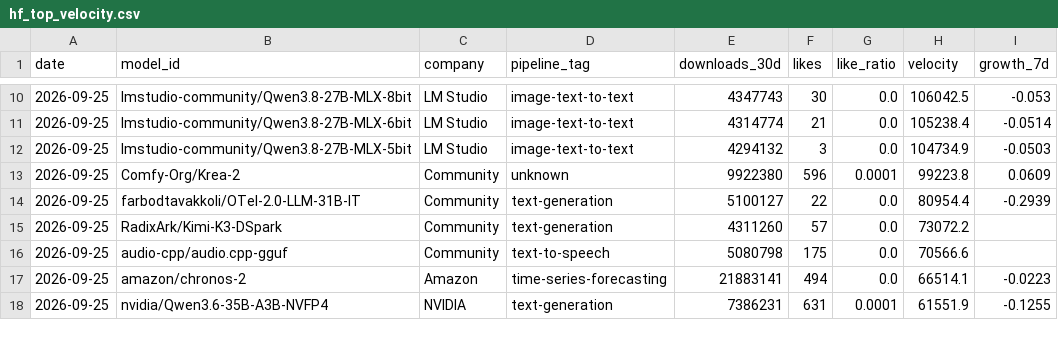
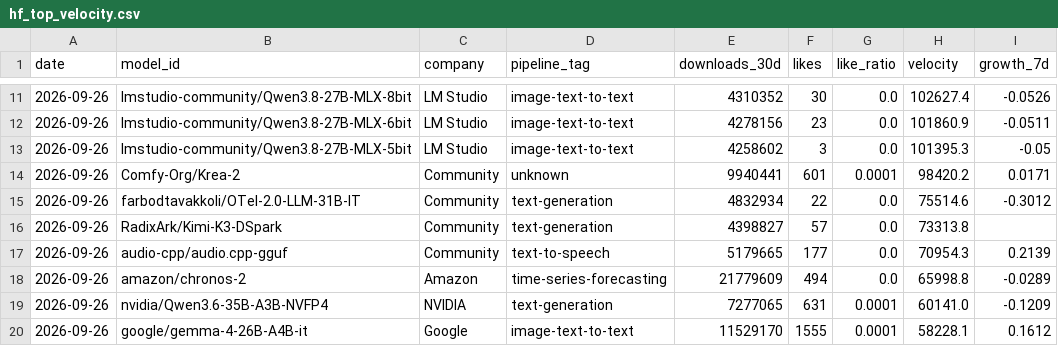
Before and after one commit to AlexLS8888/AI-Dashboard-public, a CSV file: dashboard/data/hf_top_velocity.csv, drawn as a sheet; only a part is shown, gaps mark what is left out; the diff covers the shown part only.

```diff
--- a/dashboard/data/hf_top_velocity.csv
+++ b/dashboard/data/hf_top_velocity.csv
@@ -10,9 +11,10 @@ date,model_id,company,pipeline_tag,downloads_30d,likes,like_ratio,velocity,growt
-2026-09-25,lmstudio-community/Qwen3.8-27B-MLX-8bit,LM Studio,image-text-to-text,4347743,30,0.0,106042.5,-0.053
-2026-09-25,lmstudio-community/Qwen3.8-27B-MLX-6bit,LM Studio,image-text-to-text,4314774,21,0.0,105238.4,-0.0514
-2026-09-25,lmstudio-community/Qwen3.8-27B-MLX-5bit,LM Studio,image-text-to-text,4294132,3,0.0,104734.9,-0.0503
-2026-09-25,Comfy-Org/Krea-2,Community,unknown,9922380,596,0.0001,99223.8,0.0609
-2026-09-25,farbodtavakkoli/OTel-2.0-LLM-31B-IT,Community,text-generation,5100127,22,0.0,80954.4,-0.2939
-2026-09-25,RadixArk/Kimi-K3-DSpark,Community,text-generation,4311260,57,0.0,73072.2,
-2026-09-25,audio-cpp/audio.cpp-gguf,Community,text-to-speech,5080798,175,0.0,70566.6,
-2026-09-25,amazon/chronos-2,Amazon,time-series-forecasting,21883141,494,0.0,66514.1,-0.0223
-2026-09-25,nvidia/Qwen3.6-35B-A3B-NVFP4,NVIDIA,text-generation,7386231,631,0.0001,61551.9,-0.1255
+2026-09-26,lmstudio-community/Qwen3.8-27B-MLX-8bit,LM Studio,image-text-to-text,4310352,30,0.0,102627.4,-0.0526
+2026-09-26,lmstudio-community/Qwen3.8-27B-MLX-6bit,LM Studio,image-text-to-text,4278156,23,0.0,101860.9,-0.0511
+2026-09-26,lmstudio-community/Qwen3.8-27B-MLX-5bit,LM Studio,image-text-to-text,4258602,3,0.0,101395.3,-0.05
+2026-09-26,Comfy-Org/Krea-2,Community,unknown,9940441,601,0.0001,98420.2,0.0171
+2026-09-26,farbodtavakkoli/OTel-2.0-LLM-31B-IT,Community,text-generation,4832934,22,0.0,75514.6,-0.3012
+2026-09-26,RadixArk/Kimi-K3-DSpark,Community,text-generation,4398827,57,0.0,73313.8,
+2026-09-26,audio-cpp/audio.cpp-gguf,Community,text-to-speech,5179665,177,0.0,70954.3,0.2139
+2026-09-26,amazon/chronos-2,Amazon,time-series-forecasting,21779609,494,0.0,65998.8,-0.0289
+2026-09-26,nvidia/Qwen3.6-35B-A3B-NVFP4,NVIDIA,text-generation,7277065,631,0.0001,60141.0,-0.1209
+2026-09-26,google/gemma-4-26B-A4B-it,Google,image-text-to-text,11529170,1555,0.0001,58228.1,0.1612
```
Also changed, not shown: 2 added rows, 3 removed rows and 37 edited cells elsewhere in this file, dashboard/data/hf_company_share.csv, dashboard/data/hf_models_latest.csv, 3 other files.
